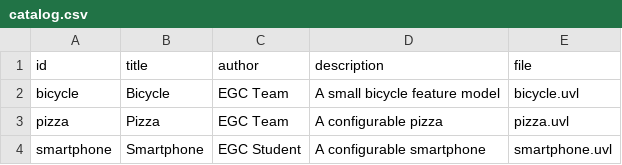
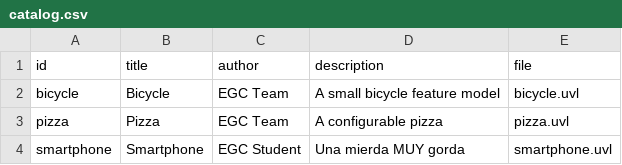
Before and after one commit to JAV1AGRA/minireto-01-uvl-cicd, a CSV file: catalog.csv, drawn as a sheet.

Commit message:
Modify smartphone description in catalog.csv
Updated the description of the smartphone entry.

```diff
--- a/catalog.csv
+++ b/catalog.csv
@@ -3,2 +3,2 @@ bicycle,Bicycle,EGC Team,A small bicycle feature model,bicycle.uvl
 pizza,Pizza,EGC Team,A configurable pizza,pizza.uvl
-smartphone,Smartphone,EGC Student,A configurable smartphone,smartphone.uvl
+smartphone,Smartphone,EGC Student,Una mierda MUY gorda,smartphone.uvl
```
